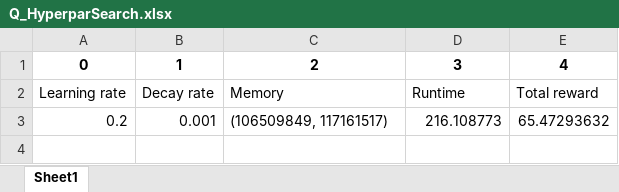
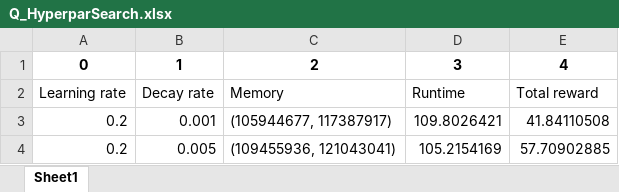
Before and after one commit to lowkangn/mars-rover, an Excel workbook: Q_HyperparSearch.xlsx, sheet Sheet1, drawn as a sheet; values as stored, in another font and other column widths than the file's, no borders; the diff names each change by its address in the sheet, - before the commit and + after, or states it on an @@ line.

```diff
--- a/Q_HyperparSearch.xlsx (sheet Sheet1)
+++ b/Q_HyperparSearch.xlsx (sheet Sheet1)
-C3: (106509849, 117161517)
+C3: (105944677, 117387917)
-D3: 216.108773
+D3: 109.8026421
-E3: 65.47293632
+E3: 41.84110508
+row 4: 0.2 | 0.005 | (109455936, 121043041) | 105.2154169 | 57.70902885
```
Also changed, not shown: SARSA_HyperparSearch.xlsx, 5 other files.
